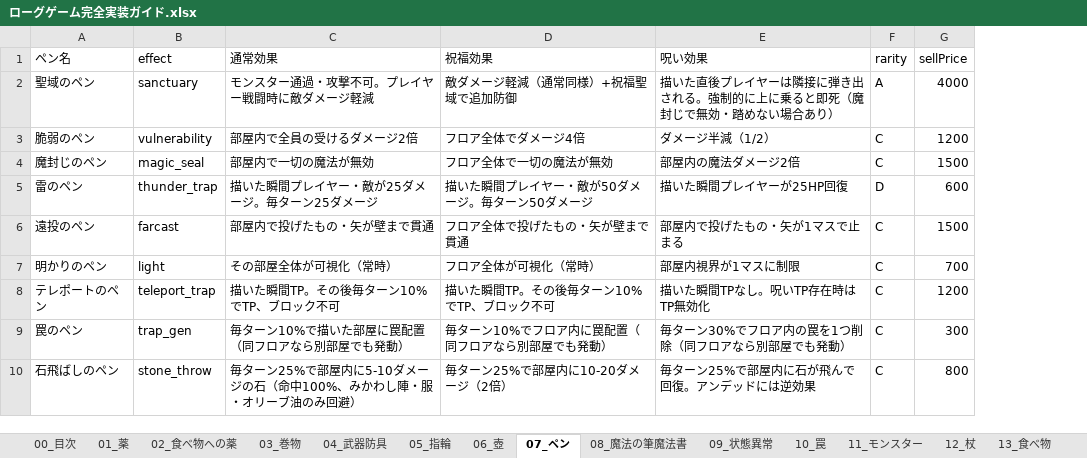
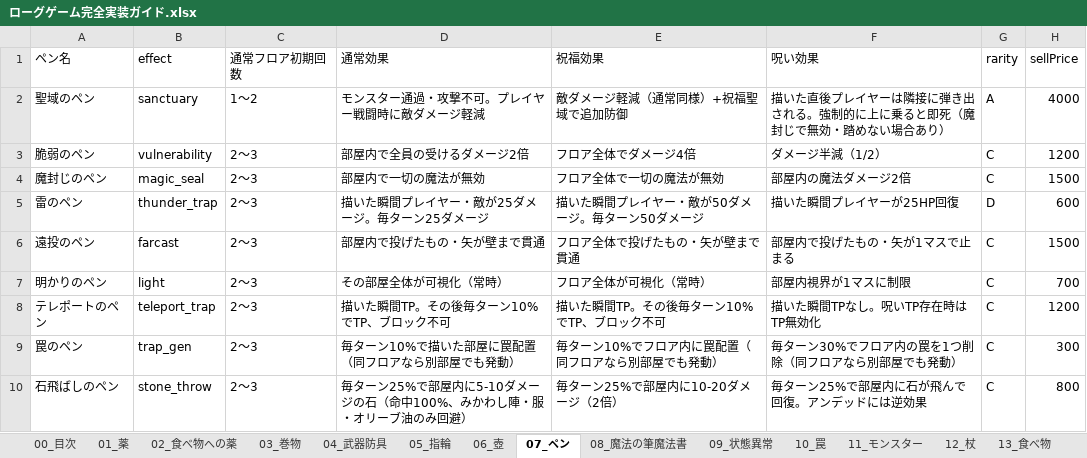
Before and after one commit to akechiment-commits/Rogue, an Excel workbook: ローグゲーム完全実装ガイド.xlsx, sheet 07_ペン, drawn as a sheet; only a part is shown; values as stored, in another font and other column widths than the file's, no borders; the diff names each change by its address in the sheet, - before the commit and + after, or states it on an @@ line.

Commit message:
Vary initial pen charges by rarity

```diff
--- a/ローグゲーム完全実装ガイド.xlsx (sheet 07_ペン)
+++ b/ローグゲーム完全実装ガイド.xlsx (sheet 07_ペン)
+column C (通常フロア初期回数), rows 2-10: 1〜2 | 2〜3 | 2〜3 | 2〜3 | 2〜3 | 2〜3 | 2〜3 | 2〜3 | 2〜3
```
Also changed, not shown: sheet 14_大箱, 4 other files.
